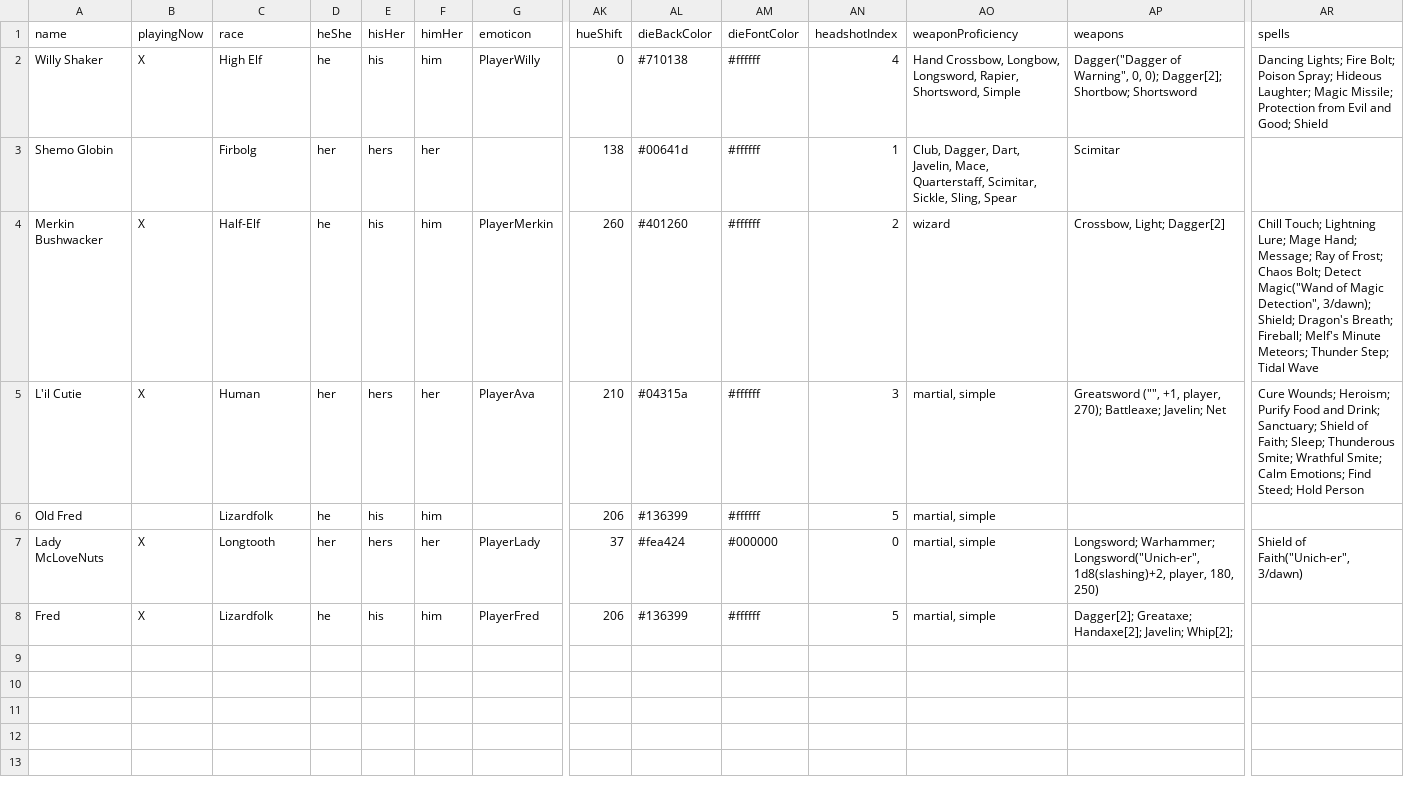
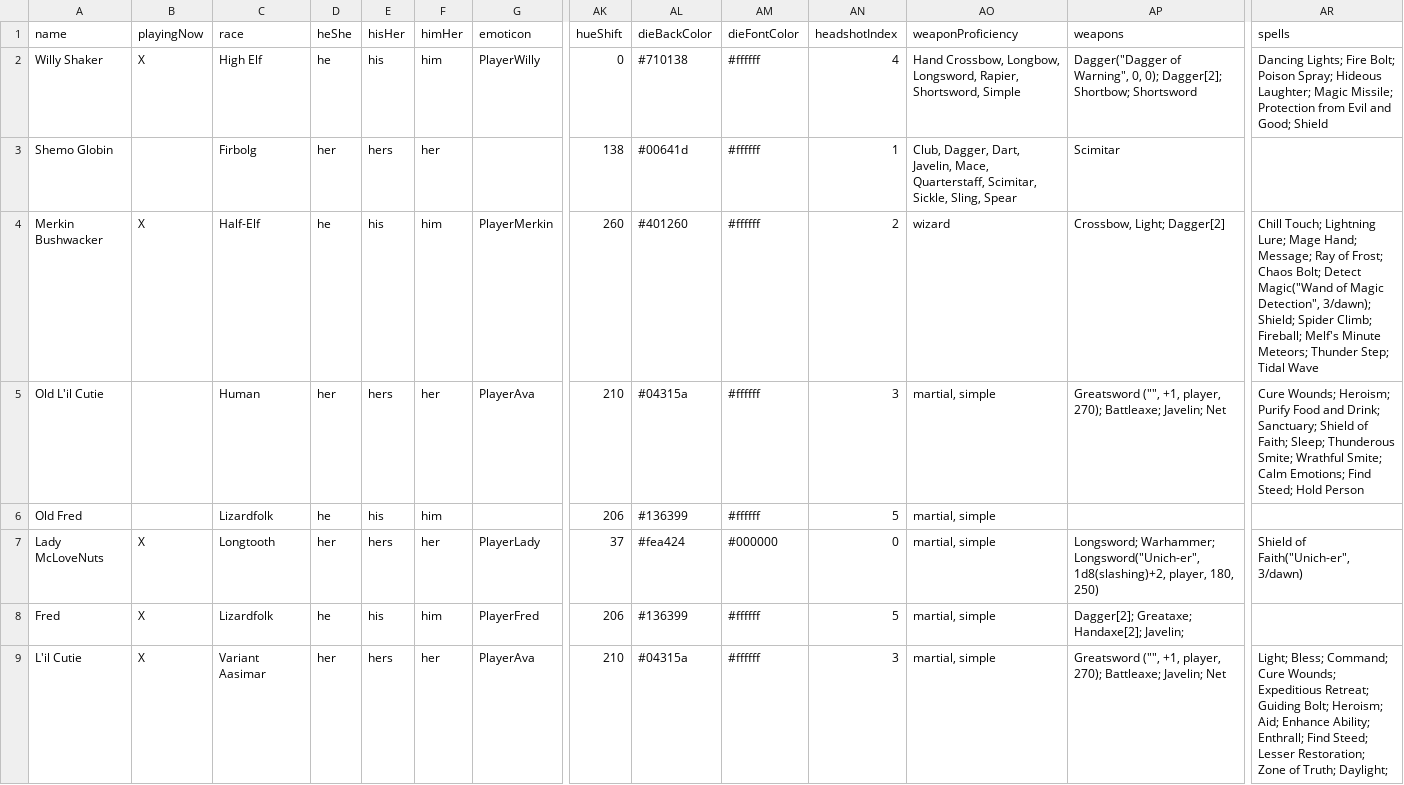
Before and after one commit to MillerMark/MrAnnouncerBot, a CSV file: DndCore/Data/DnD - Players.csv, drawn as a sheet; only a part is shown, gaps mark what is left out; rows hold the shown columns only; the diff names each change by its address in the sheet, - before the commit and + after, or states it on an @@ line.

```diff
--- a/DndCore/Data/DnD - Players.csv
+++ b/DndCore/Data/DnD - Players.csv
-AR4 (spells): …3/dawn); Shield; Dragon's Breath; Fireball; Melf's…
+AR4 (spells): …3/dawn); Shield; Spider Climb; Fireball; Melf's…
-A5 (name): L'il Cutie
+A5 (name): Old L'il Cutie
-B5 (playingNow): X
+B5 (playingNow): (empty)
-AP8 (weapons): …Handaxe[2]; Javelin; Whip[2];
+AP8 (weapons): …Handaxe[2]; Javelin;
+row 9: L'il Cutie | X | Variant Aasimar | her | hers | her | PlayerAva | 210 | #04315a | #ffffff | 3 | martial, simple | Greatsword ("", +1, player, 270); Battleaxe; Javelin; Net | Light; Bless; Command; Cure Wounds; Expeditious Retreat; Guiding Bolt; Heroism; Aid; Enhance Ability; Enthrall; Find Steed; Lesser Restoration; Zone of Truth; Daylight;
```
Also changed, not shown: MrAnnouncerBot/Data/Mr. Announcer Guy - Fanfare.csv, 11 other files.
